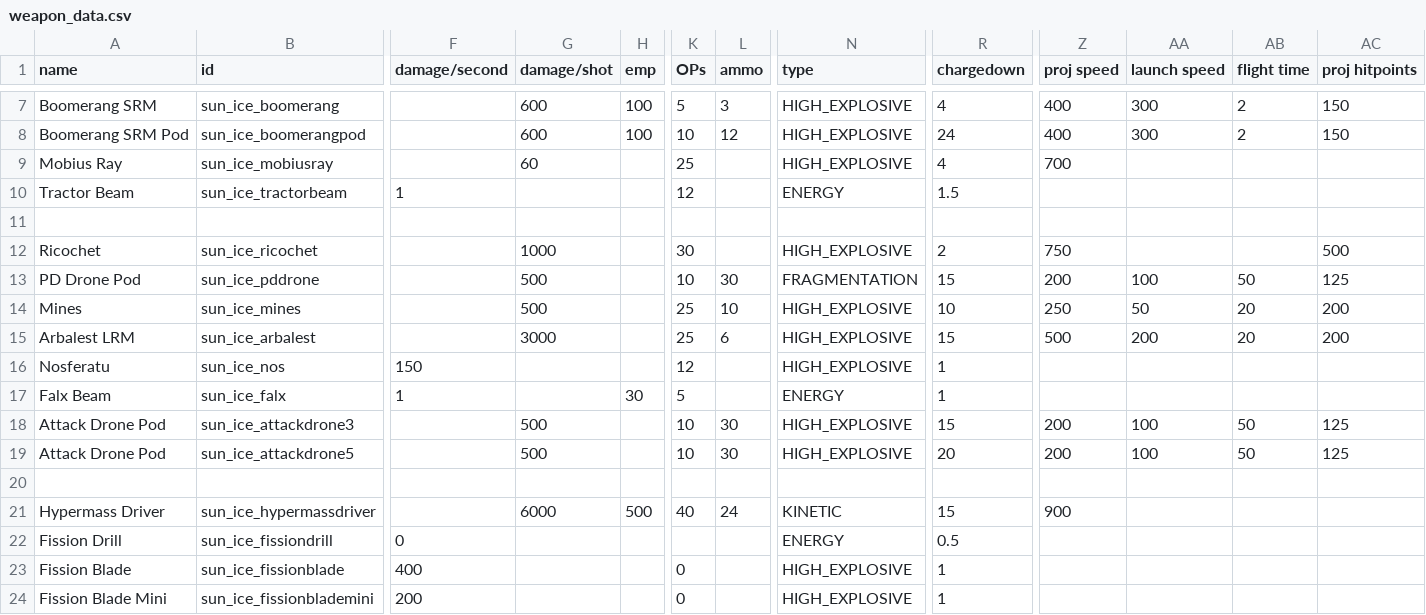
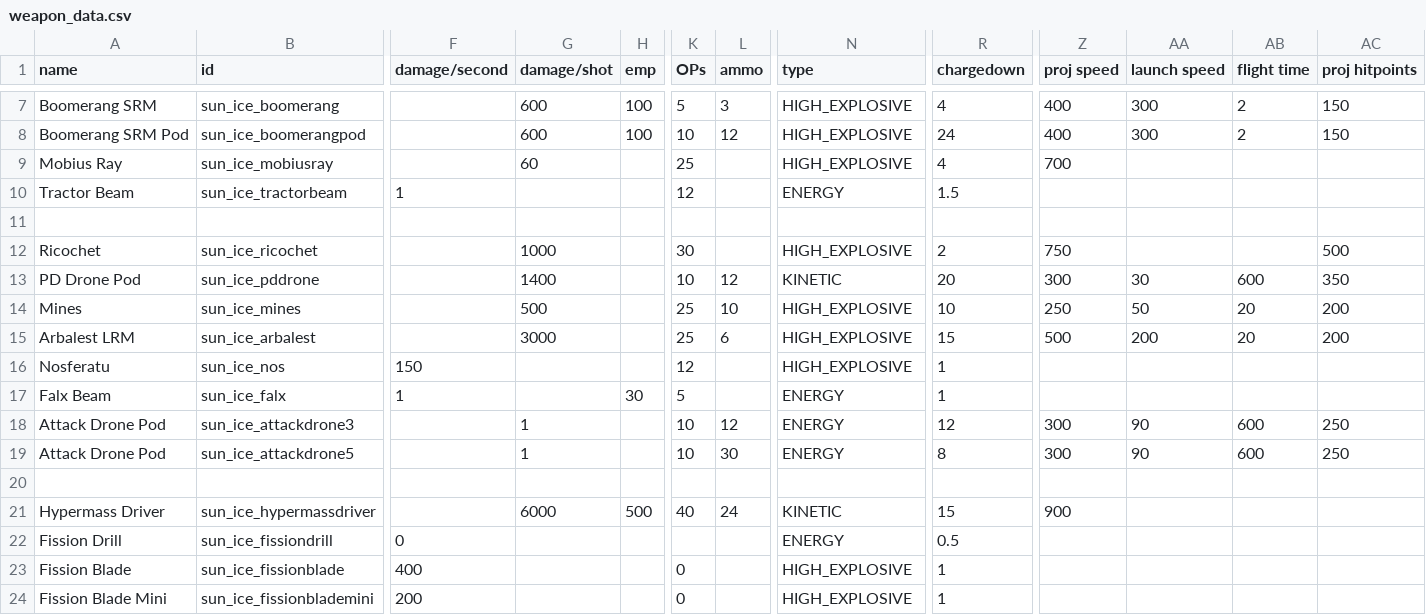
Before and after one commit to NateNBJ/IdoneusCitadelExiles, a CSV file: data/weapons/weapon_data.csv, drawn as a sheet; only a part is shown, gaps mark what is left out; the diff names each change by its address in the sheet, - before the commit and + after, or states it on an @@ line.

```diff
--- a/data/weapons/weapon_data.csv
+++ b/data/weapons/weapon_data.csv
-G13 (damage/shot): 500
+G13 (damage/shot): 1400
-L13 (ammo): 30
+L13 (ammo): 12
-N13 (type): FRAGMENTATION
+N13 (type): KINETIC
-R13 (chargedown): 15
+R13 (chargedown): 20
-Z13 (proj speed): 200
+Z13 (proj speed): 300
-AA13 (launch speed): 100
+AA13 (launch speed): 30
-AB13 (flight time): 50
+AB13 (flight time): 600
-AC13 (proj hitpoints): 125
+AC13 (proj hitpoints): 350
-G18:G19 (damage/shot): 500
+G18:G19 (damage/shot): 1
-L18 (ammo): 30
+L18 (ammo): 12
-N18:N19 (type): HIGH_EXPLOSIVE
+N18:N19 (type): ENERGY
-R18 (chargedown): 15
+R18 (chargedown): 12
-Z18:Z19 (proj speed): 200
+Z18:Z19 (proj speed): 300
-AA18:AA19 (launch speed): 100
+AA18:AA19 (launch speed): 90
-AB18:AB19 (flight time): 50
+AB18:AB19 (flight time): 600
-AC18:AC19 (proj hitpoints): 125
+AC18:AC19 (proj hitpoints): 250
-R19 (chargedown): 20
+R19 (chargedown): 8
```
Also changed, not shown: 10 other files.
